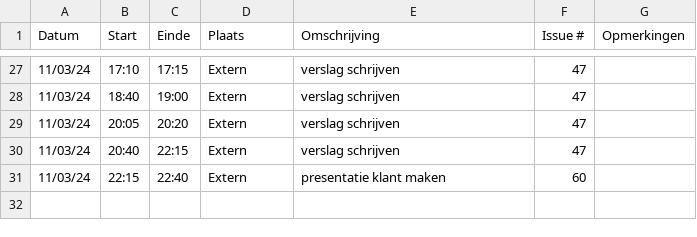
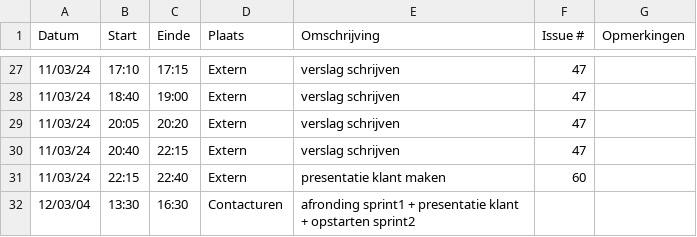
Before and after one commit to wiebe-vandendriessche/furnify, a CSV file: logboeken/Alexandra.Ganseman.csv, drawn as a sheet; only a part is shown, gaps mark what is left out; the diff names each change by its address in the sheet, - before the commit and + after, or states it on an @@ line.

Commit message:
Update Alexandra.Ganseman.csv

```diff
--- a/logboeken/Alexandra.Ganseman.csv
+++ b/logboeken/Alexandra.Ganseman.csv
+row 32: 12/03/04 | 13:30 | 16:30 | Contacturen | afronding sprint1 + presentatie klant + opstarten sprint2
```
